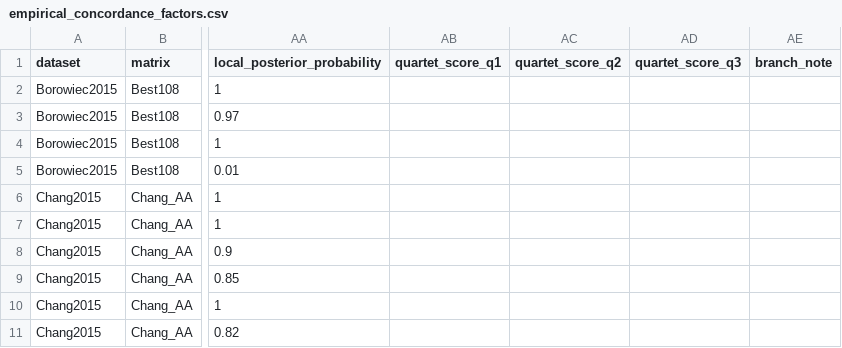
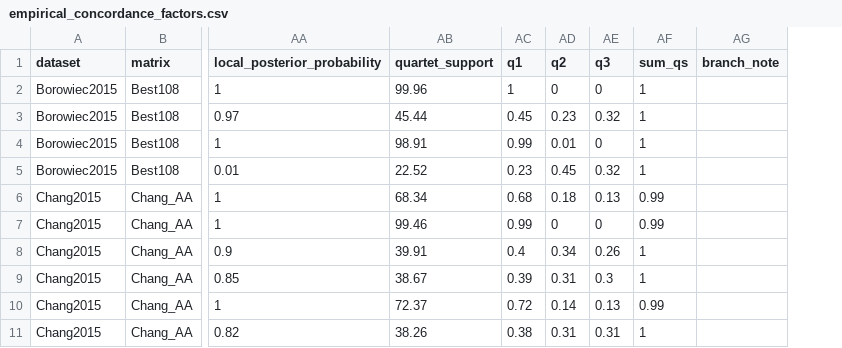
Before and after one commit to caitlinch/ancient_ILS, a CSV file: output/empirical_concordance_factors.csv, drawn as a sheet; only a part is shown, gaps mark what is left out; removed rows and columns are numbered as before the commit, all else as after; the diff names each change by its address in the sheet, - before the commit and + after, or states it on an @@ line.

Commit message:
Add quartet scores for constrained trees for all datasets.

```diff
--- a/output/empirical_concordance_factors.csv
+++ b/output/empirical_concordance_factors.csv
-column AB (quartet_score_q1), empty
-column AC (quartet_score_q2), empty
-column AD (quartet_score_q3), empty
+column AB (quartet_support), rows 2-11: 99.96 | 45.44 | 98.91 | 22.52 | 68.34 | 99.46 | 39.91 | 38.67 | 72.37 | 38.26
+column AC (q1), rows 2-11: 1 | 0.45 | 0.99 | 0.23 | 0.68 | 0.99 | 0.4 | 0.39 | 0.72 | 0.38
+column AD (q2), rows 2-11: 0 | 0.23 | 0.01 | 0.45 | 0.18 | 0 | 0.34 | 0.31 | 0.14 | 0.31
+column AE (q3), rows 2-11: 0 | 0.32 | 0 | 0.32 | 0.13 | 0 | 0.26 | 0.3 | 0.13 | 0.31
+column AF (sum_qs), rows 2-11: 1 | 1 | 1 | 1 | 0.99 | 0.99 | 1 | 1 | 0.99 | 1
```
